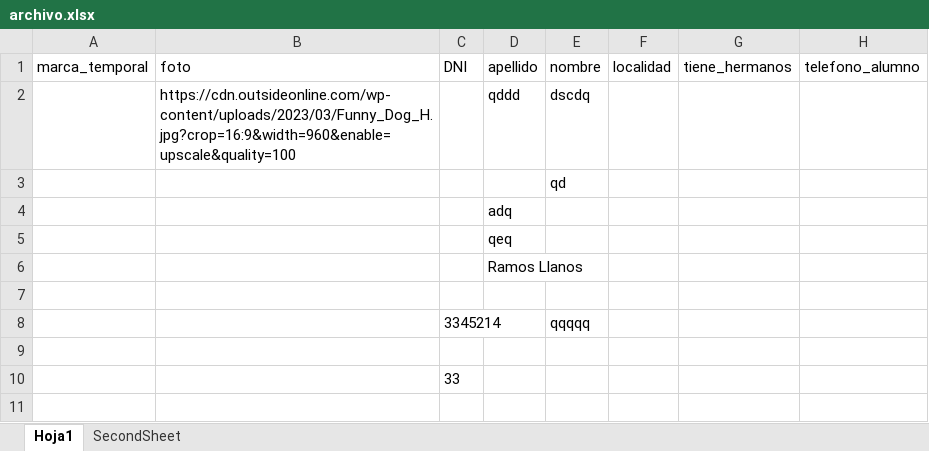
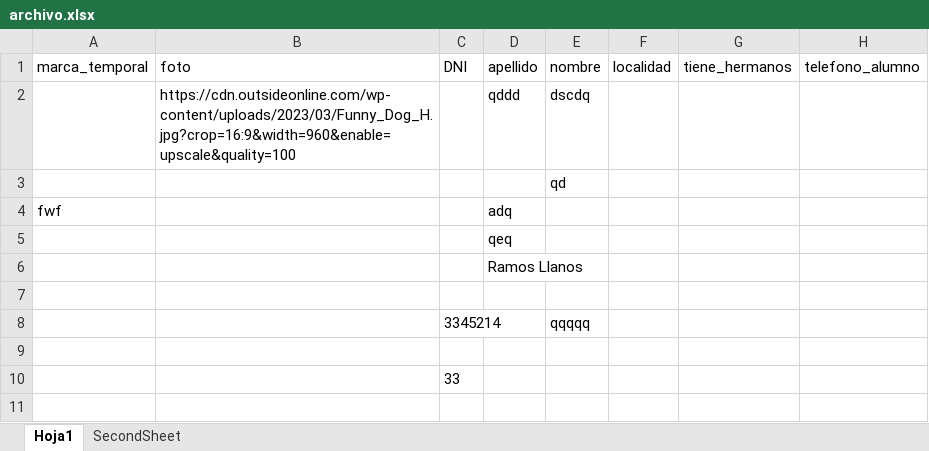
Before and after one commit to DiegoRafaelRamosLlanos/tecnicoIndd, an Excel workbook: proyecto/back/excel/archivo.xlsx, sheet Hoja1, drawn as a sheet; only a part is shown; values as stored, in another font and other column widths than the file's, no borders; the diff names each change by its address in the sheet, - before the commit and + after, or states it on an @@ line.

```diff
--- a/proyecto/back/excel/archivo.xlsx (sheet Hoja1)
+++ b/proyecto/back/excel/archivo.xlsx (sheet Hoja1)
-A4: (empty)
+A4: fwf
```
Also changed, not shown: 2 other files.
